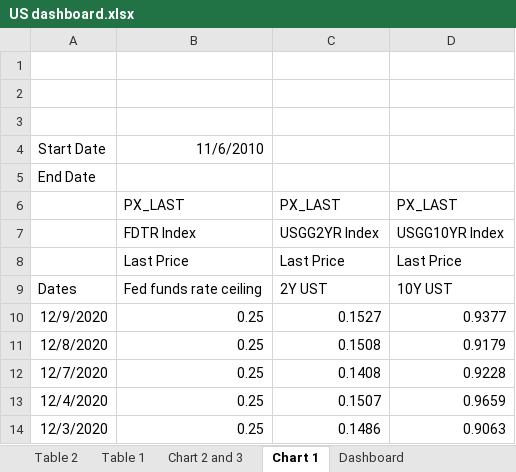
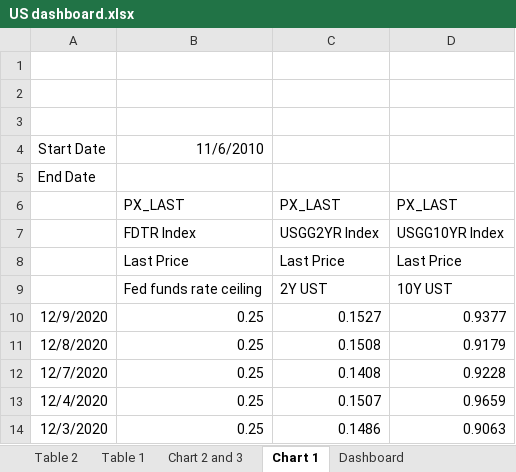
Before and after one commit to DT345/hello-world, an Excel workbook: US dashboard.xlsx, sheet Chart 1, drawn as a sheet; only a part is shown; values as stored, in another font and other column widths than the file's, no borders; charts and pictures not drawn; the diff names each change by its address in the sheet, - before the commit and + after, or states it on an @@ line.

```diff
--- a/US dashboard.xlsx (sheet Chart 1)
+++ b/US dashboard.xlsx (sheet Chart 1)
-A9: Dates
+A9: (empty)
```
Also changed, not shown: sheet Table 1, sheet Chart 2 and 3, charts or pictures.
